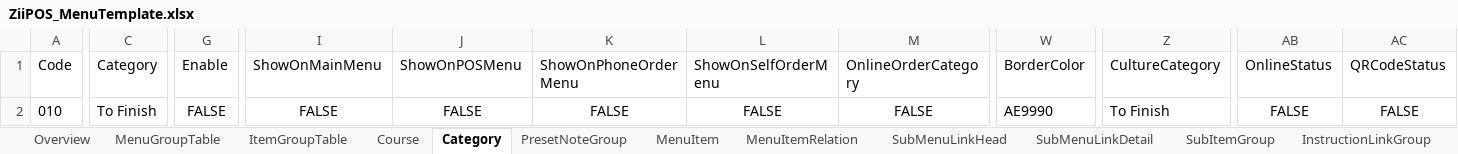
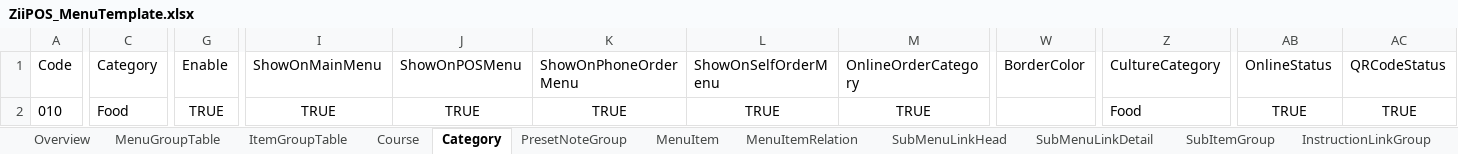
Before and after one commit to infinitysky/ZiiPOSMenuConvertor, an Excel workbook: ZiiPOS_MenuTemplate.xlsx, sheet Category, drawn as a sheet; only a part is shown, gaps mark what is left out; values as stored, in another font and other column widths than the file's, no borders; the diff names each change by its address in the sheet, - before the commit and + after, or states it on an @@ line.

```diff
--- a/ZiiPOS_MenuTemplate.xlsx (sheet Category)
+++ b/ZiiPOS_MenuTemplate.xlsx (sheet Category)
-C2 (Category): To Finish
+C2 (Category): Food
-G2 (Enable): FALSE
+G2 (Enable): TRUE
-I2 (ShowOnMainMenu): FALSE
+I2 (ShowOnMainMenu): TRUE
-J2 (ShowOnPOSMenu): FALSE
+J2 (ShowOnPOSMenu): TRUE
-K2 (ShowOnPhoneOrderMenu): FALSE
+K2 (ShowOnPhoneOrderMenu): TRUE
-L2 (ShowOnSelfOrderMenu): FALSE
+L2 (ShowOnSelfOrderMenu): TRUE
-M2 (OnlineOrderCategory): FALSE
+M2 (OnlineOrderCategory): TRUE
-W2 (BorderColor): AE9990
+W2 (BorderColor): (empty)
-Z2 (CultureCategory): To Finish
+Z2 (CultureCategory): Food
-AB2 (OnlineStatus): FALSE
+AB2 (OnlineStatus): TRUE
-AC2 (QRCodeStatus): FALSE
+AC2 (QRCodeStatus): TRUE
```
Also changed, not shown: 4 other files.
